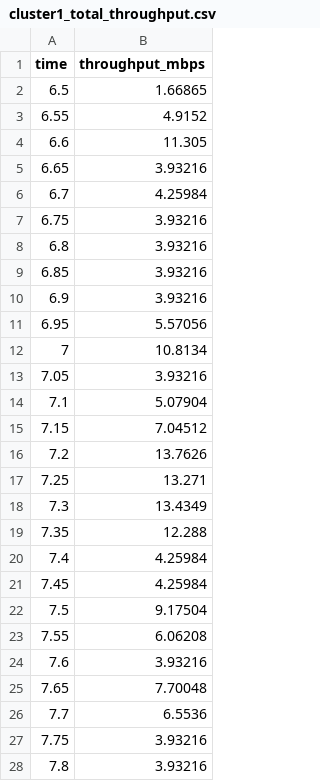
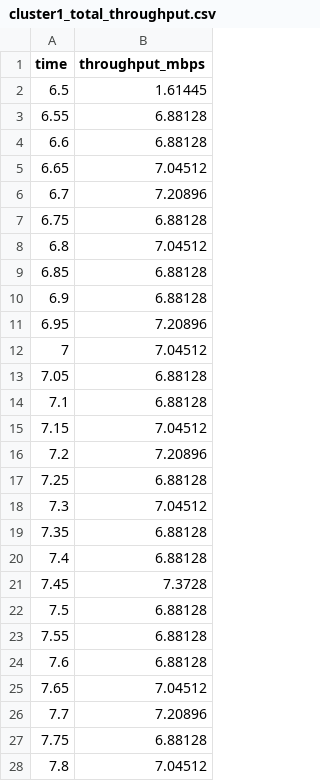
Before and after one commit to FairyBlue/ns3-oran, a CSV file: cluster1_total_throughput.csv, drawn as a sheet; only a part is shown; the diff covers the shown part only.

```diff
--- a/cluster1_total_throughput.csv
+++ b/cluster1_total_throughput.csv
@@ -1,28 +1,28 @@
 time,throughput_mbps
-6.5,1.66865
-6.55,4.9152
-6.6,11.305
-6.65,3.93216
-6.7,4.25984
-6.75,3.93216
-6.8,3.93216
-6.85,3.93216
-6.9,3.93216
-6.95,5.57056
-7,10.8134
-7.05,3.93216
-7.1,5.07904
+6.5,1.61445
+6.55,6.88128
+6.6,6.88128
+6.65,7.04512
+6.7,7.20896
+6.75,6.88128
+6.8,7.04512
+6.85,6.88128
+6.9,6.88128
+6.95,7.20896
+7,7.04512
+7.05,6.88128
+7.1,6.88128
 7.15,7.04512
-7.2,13.7626
-7.25,13.271
-7.3,13.4349
-7.35,12.288
-7.4,4.25984
-7.45,4.25984
-7.5,9.17504
-7.55,6.06208
-7.6,3.93216
-7.65,7.70048
-7.7,6.5536
-7.75,3.93216
-7.8,3.93216
+7.2,7.20896
+7.25,6.88128
+7.3,7.04512
+7.35,6.88128
+7.4,6.88128
+7.45,7.3728
+7.5,6.88128
+7.55,6.88128
+7.6,6.88128
+7.65,7.04512
+7.7,7.20896
+7.75,6.88128
+7.8,7.04512
```
Also changed, not shown: 22 edited cells elsewhere in this file, cluster2_total_throughput.csv, du2_flow_throughput.csv, 5 other files.
